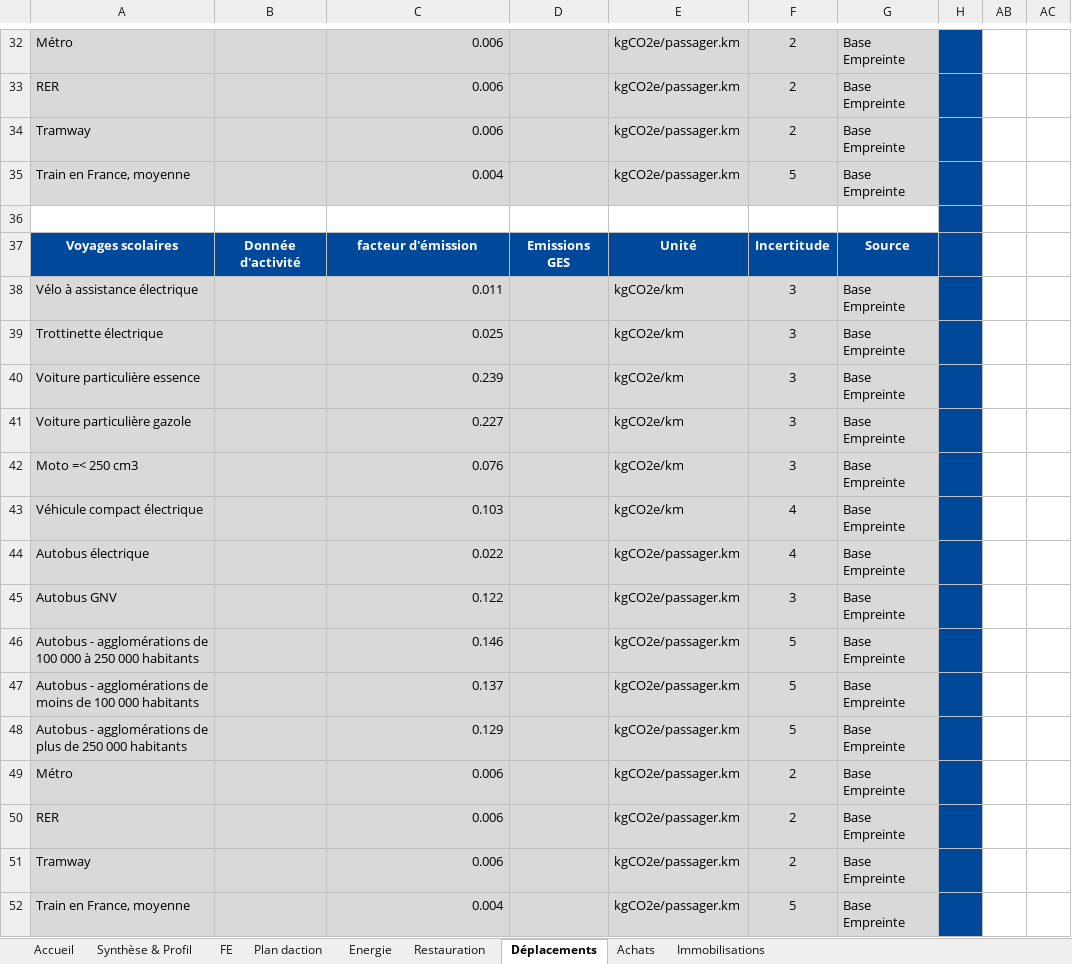
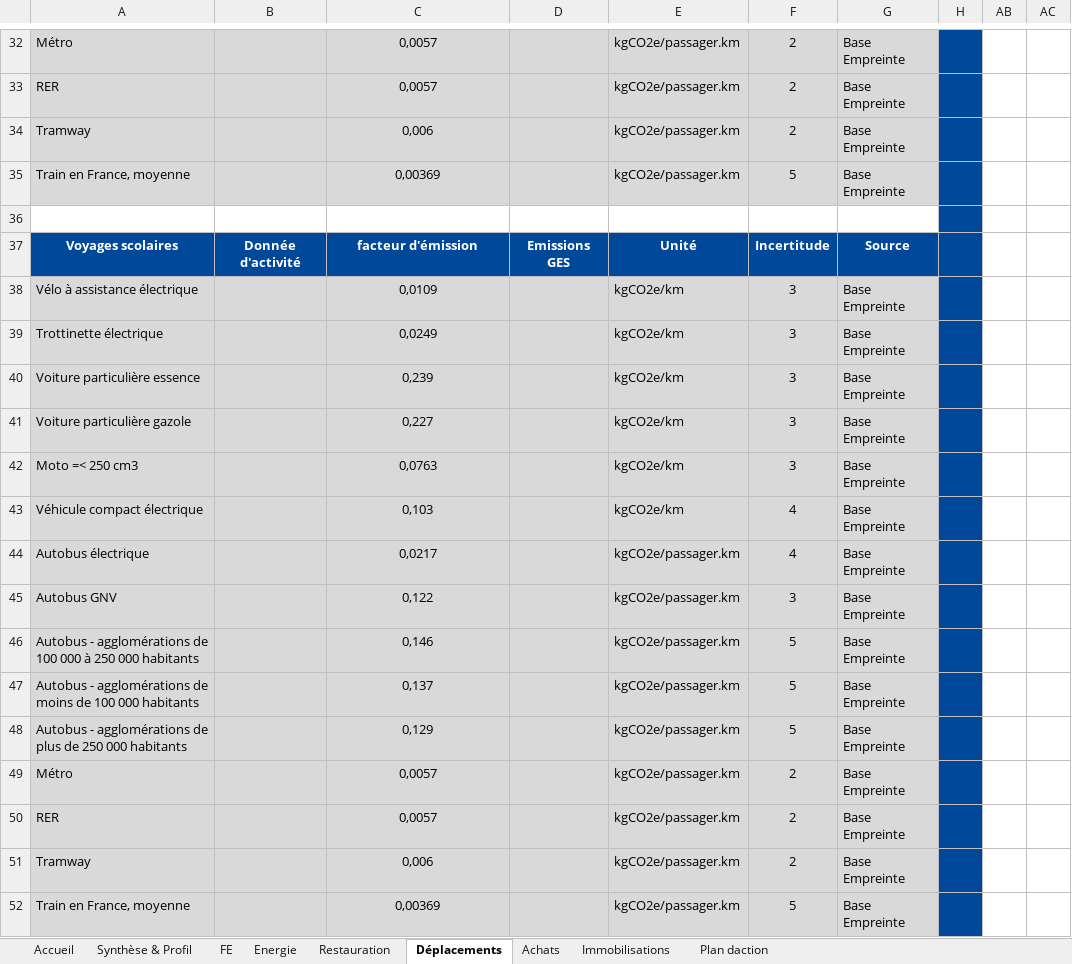
Before and after one commit to ABC-TransitionBasCarbone/clickson, an Excel workbook: public/clickson.xlsx, sheet Déplacements, drawn as a sheet; only a part is shown, gaps mark what is left out; values as stored, in another font and other column widths than the file's, no borders; the diff covers the shown part only; the diff names each change by its address in the sheet, - before the commit and + after, or states it on an @@ line.

```diff
--- a/public/clickson.xlsx (sheet Déplacements)
+++ b/public/clickson.xlsx (sheet Déplacements)
@@ sheet tab order changed: Accueil | Synthèse & Profil | FE | Energie | Restauration | Déplacements | Achats | Immobilisations | Plan daction @@
-C32:C35 alignment: right
+C32:C35 alignment: center
-C32:C33: 0.006
+C32:C33: 0,0057
-C34: 0.006
+C34: 0,006
-C35: 0.004
+C35: 0,00369
-C38: 0.011
+C38: 0,0109
-C38:C52 alignment: right
+C38:C52 alignment: center
-C39: 0.025
+C39: 0,0249
-C40: 0.239
+C40: 0,239
-C41: 0.227
+C41: 0,227
-C42: 0.076
+C42: 0,0763
-C43: 0.103
+C43: 0,103
-C44: 0.022
+C44: 0,0217
-C45: 0.122
+C45: 0,122
-C46: 0.146
+C46: 0,146
-C47: 0.137
+C47: 0,137
-C48: 0.129
+C48: 0,129
-C49:C50: 0.006
+C49:C50: 0,0057
-C51: 0.006
+C51: 0,006
-C52: 0.004
+C52: 0,00369
```
Also changed, not shown: 26 edited cells and cell formats elsewhere in this sheet, sheet Achats, sheet Restauration, sheet Energie, sheet Immobilisations.
